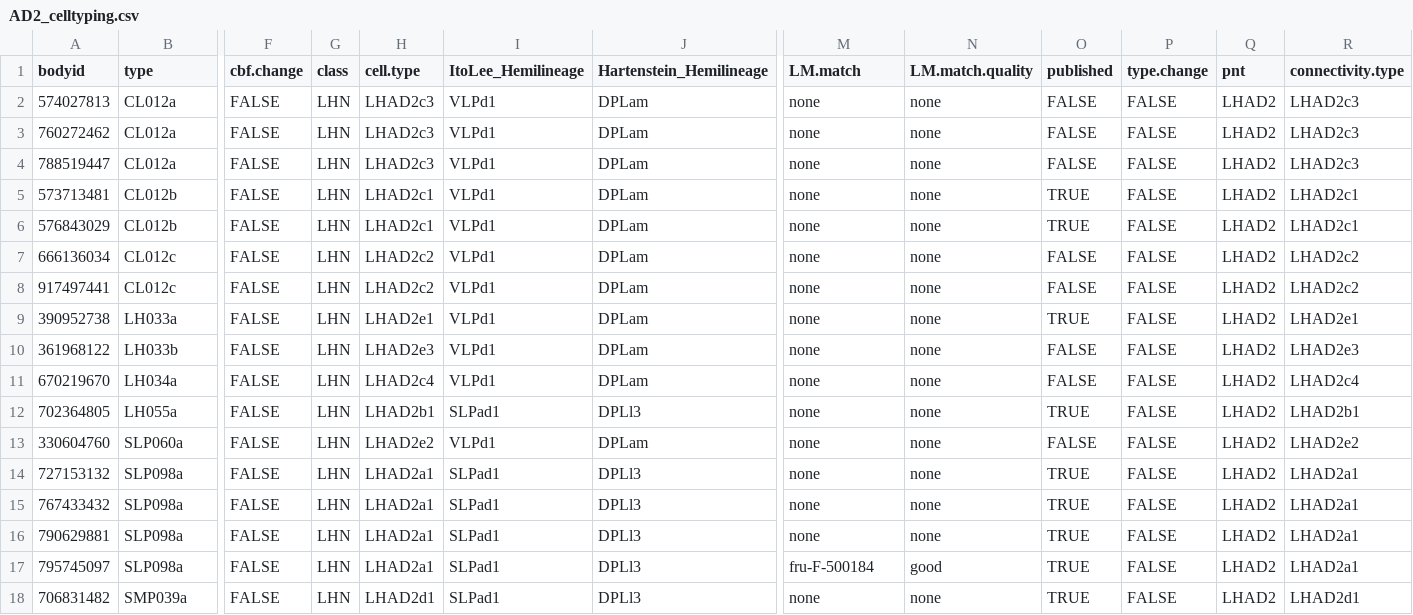
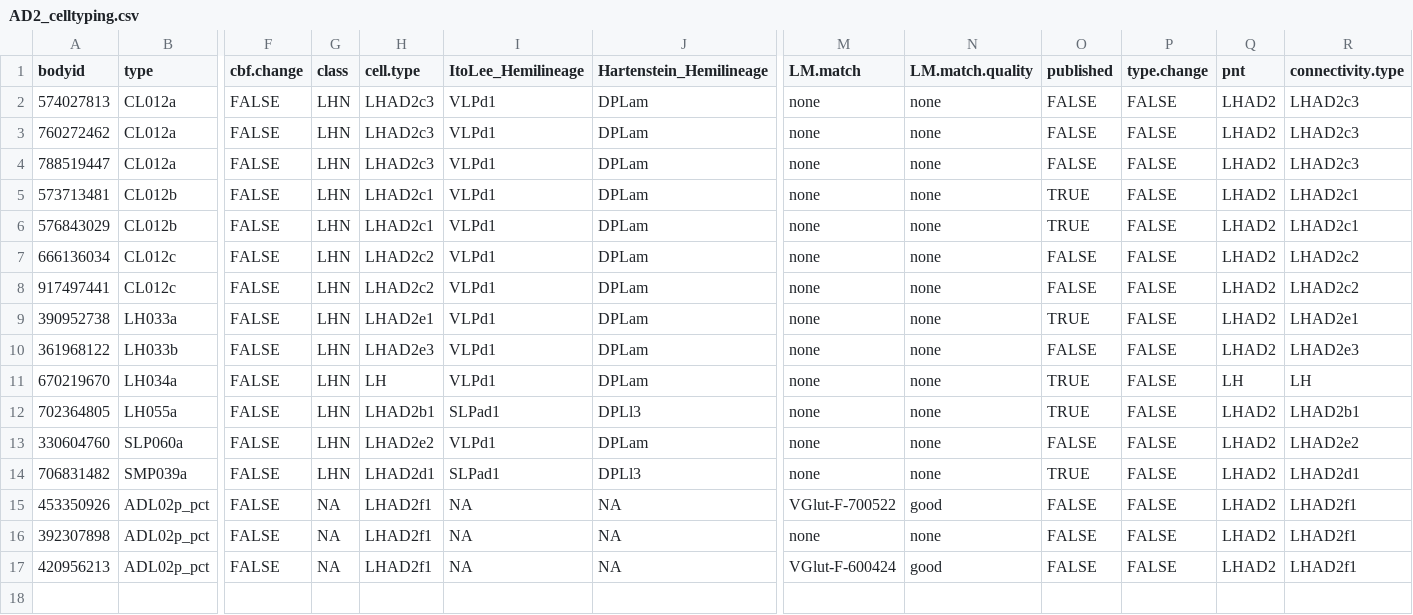
Before and after one commit to jefferislab/lhns, a CSV file: data-raw/hemibrain/pnts/csv/AD2_celltyping.csv, drawn as a sheet; only a part is shown, gaps mark what is left out; removed rows and columns are numbered as before the commit, all else as after; rows hold the shown columns only; the diff names each change by its address in the sheet, - before the commit and + after, or states it on an @@ line.

Commit message:
Udates to LHN cell typing

```diff
--- a/data-raw/hemibrain/pnts/csv/AD2_celltyping.csv
+++ b/data-raw/hemibrain/pnts/csv/AD2_celltyping.csv
-H11 (cell.type): LHAD2c4
+H11 (cell.type): LH
-O11 (published): FALSE
+O11 (published): TRUE
-Q11 (pnt): LHAD2
+Q11 (pnt): LH
-R11 (connectivity.type): LHAD2c4
+R11 (connectivity.type): LH
-row 14: 727153132 | SLP098a | FALSE | LHN | LHAD2a1 | SLPad1 | DPLl3 | none | none | TRUE | FALSE | LHAD2 | LHAD2a1
-row 15: 767433432 | SLP098a | FALSE | LHN | LHAD2a1 | SLPad1 | DPLl3 | none | none | TRUE | FALSE | LHAD2 | LHAD2a1
-row 16: 790629881 | SLP098a | FALSE | LHN | LHAD2a1 | SLPad1 | DPLl3 | none | none | TRUE | FALSE | LHAD2 | LHAD2a1
-row 17: 795745097 | SLP098a | FALSE | LHN | LHAD2a1 | SLPad1 | DPLl3 | fru-F-500184 | good | TRUE | FALSE | LHAD2 | LHAD2a1
+row 15: 453350926 | ADL02p_pct | FALSE | NA | LHAD2f1 | NA | NA | VGlut-F-700522 | good | FALSE | FALSE | LHAD2 | LHAD2f1
+row 16: 392307898 | ADL02p_pct | FALSE | NA | LHAD2f1 | NA | NA | none | none | FALSE | FALSE | LHAD2 | LHAD2f1
+row 17: 420956213 | ADL02p_pct | FALSE | NA | LHAD2f1 | NA | NA | VGlut-F-600424 | good | FALSE | FALSE | LHAD2 | LHAD2f1
```
Also changed, not shown: data-raw/hemibrain/pnts/csv/AD1_celltyping.csv, data-raw/hemibrain/pnts/csv/AV2_celltyping.csv, 29 other files.
